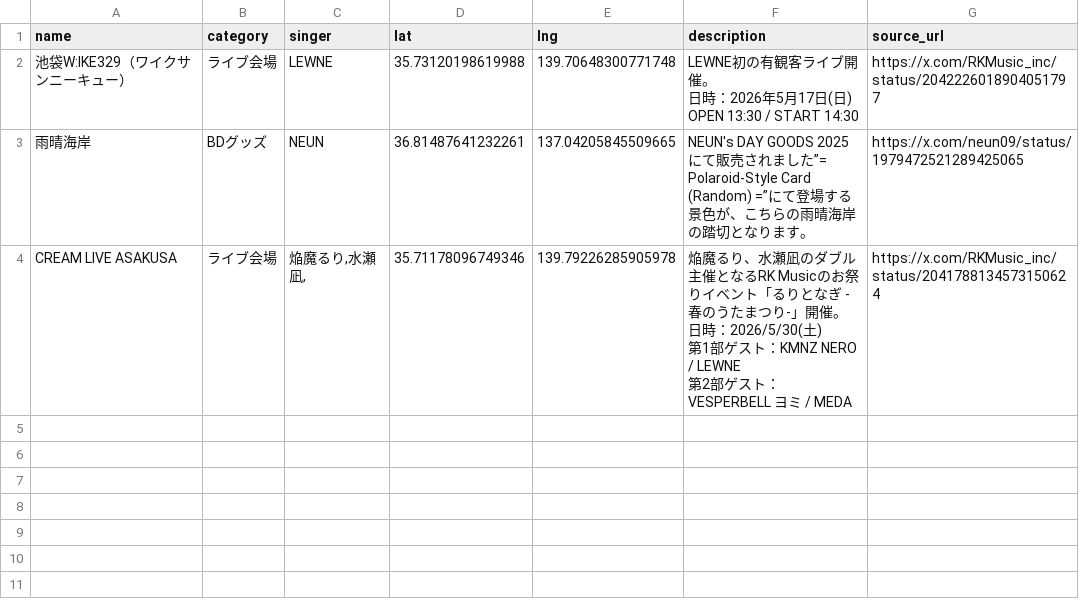
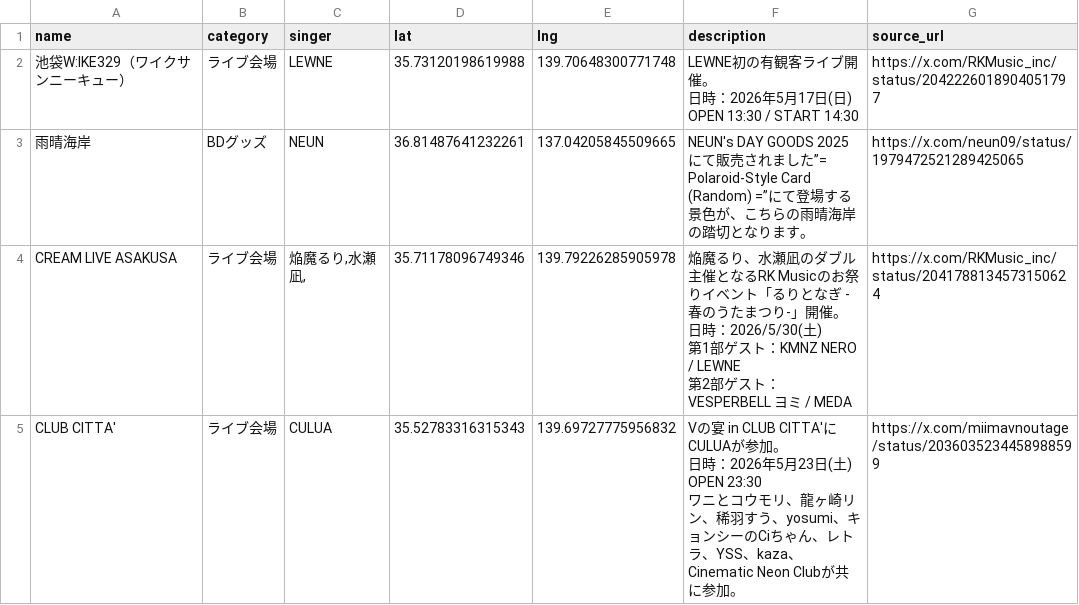
Before and after one commit to Kinshutei/PilgrimageMap_forRKMusicListener, a CSV file: locations.csv, drawn as a sheet; ↵ is a line break in a cell; the diff names each change by its address in the sheet, - before the commit and + after, or states it on an @@ line.

Commit message:
update locations.csv

```diff
--- a/locations.csv
+++ b/locations.csv
+row 5: CLUB CITTA' | ライブ会場 | CULUA | 35.52783316315343 | 139.69727775956832 | Vの宴 in CLUB CITTA'にCULUAが参加。 ↵ 日時：2026年5月23日(土) OPEN 23:30 ↵ ワニとコウモリ、龍ヶ崎リン、稀羽すう、yosumi、キョンシーのCiちゃん、レトラ、YSS、kaza、Cinematic Neon Clubが共に参加。 | https://x.com/miimavnoutage/status/2036035234458988599
```
